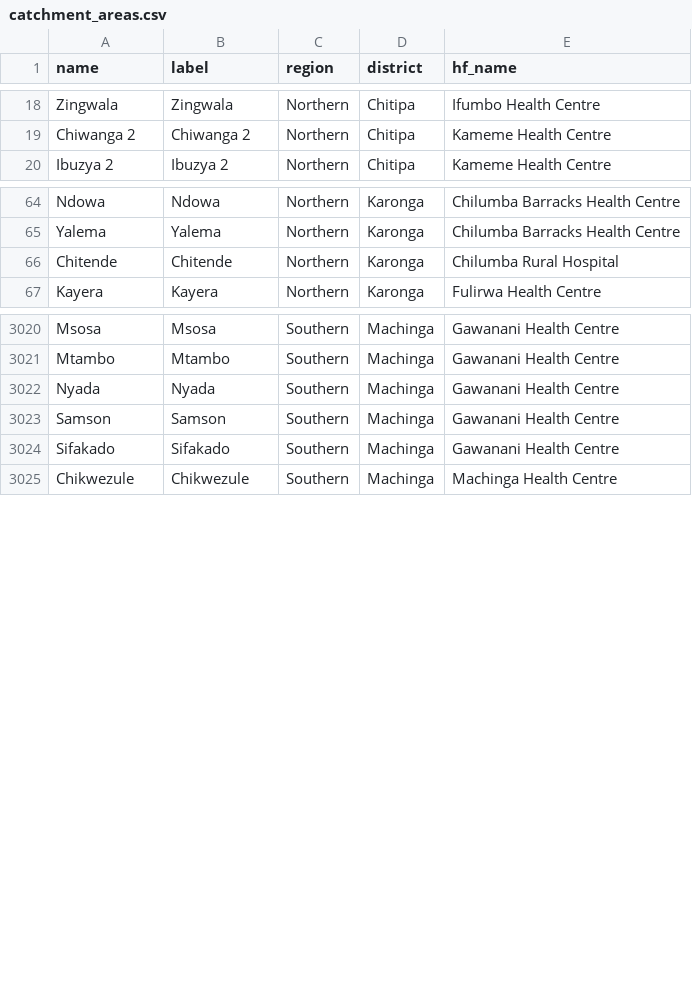
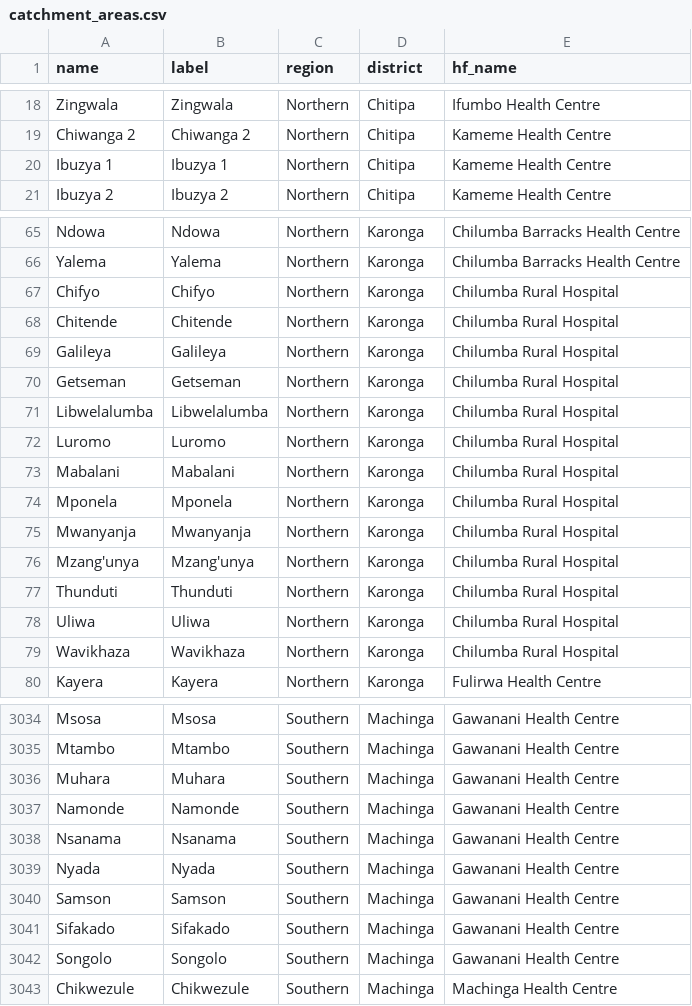
Before and after one commit to shinobi-hunter/kobo-media, a CSV file: village_configuration/catchment_areas.csv, drawn as a sheet; only a part is shown, gaps mark what is left out; the diff covers the shown part only; the diff names each change by its address in the sheet, - before the commit and + after, or states it on an @@ line.

Commit message:
Sync Sorted Media

```diff
--- a/village_configuration/catchment_areas.csv
+++ b/village_configuration/catchment_areas.csv
+row 20: Ibuzya 1 | Ibuzya 1 | Northern | Chitipa | Kameme Health Centre
+row 67: Chifyo | Chifyo | Northern | Karonga | Chilumba Rural Hospital
+row 69: Galileya | Galileya | Northern | Karonga | Chilumba Rural Hospital
+row 70: Getseman | Getseman | Northern | Karonga | Chilumba Rural Hospital
+row 71: Libwelalumba | Libwelalumba | Northern | Karonga | Chilumba Rural Hospital
+row 72: Luromo | Luromo | Northern | Karonga | Chilumba Rural Hospital
+row 73: Mabalani | Mabalani | Northern | Karonga | Chilumba Rural Hospital
+row 74: Mponela | Mponela | Northern | Karonga | Chilumba Rural Hospital
+row 75: Mwanyanja | Mwanyanja | Northern | Karonga | Chilumba Rural Hospital
+row 76: Mzang'unya | Mzang'unya | Northern | Karonga | Chilumba Rural Hospital
+row 77: Thunduti | Thunduti | Northern | Karonga | Chilumba Rural Hospital
+row 78: Uliwa | Uliwa | Northern | Karonga | Chilumba Rural Hospital
+row 79: Wavikhaza | Wavikhaza | Northern | Karonga | Chilumba Rural Hospital
+row 3036: Muhara | Muhara | Southern | Machinga | Gawanani Health Centre
+row 3037: Namonde | Namonde | Southern | Machinga | Gawanani Health Centre
+row 3038: Nsanama | Nsanama | Southern | Machinga | Gawanani Health Centre
+row 3042: Songolo | Songolo | Southern | Machinga | Gawanani Health Centre
```
Also changed, not shown: 6 added rows elsewhere in this file.
